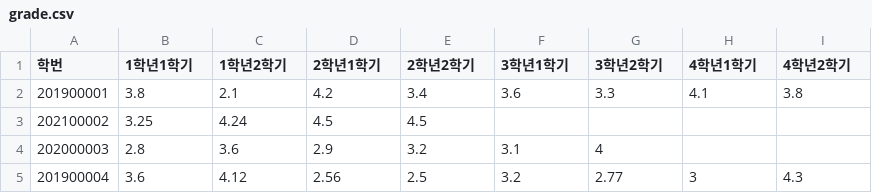
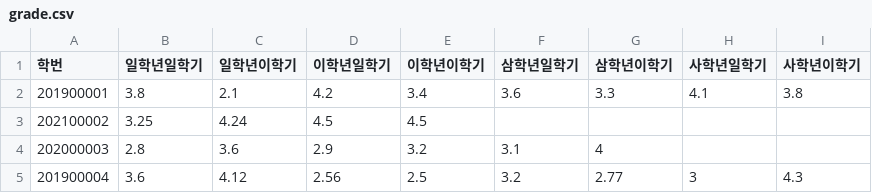
Before and after one commit to websqldb/SQooL, a CSV file: data/grade.csv, drawn as a sheet; only a part is shown.

```diff
--- a/data/grade.csv
+++ b/data/grade.csv
@@ -1,2 +1,2 @@
-학번,1학년1학기,1학년2학기,2학년1학기,2학년2학기,3학년1학기,3학년2학기,4학년1학기,4학년2학기
+학번,일학년일학기,일학년이학기,이학년일학기,이학년이학기,삼학년일학기,삼학년이학기,사학년일학기,사학년이학기
 201900001,3.8,2.1,4.2,3.4,3.6,3.3,4.1,3.8
```
Also changed, not shown: 1 other file.
